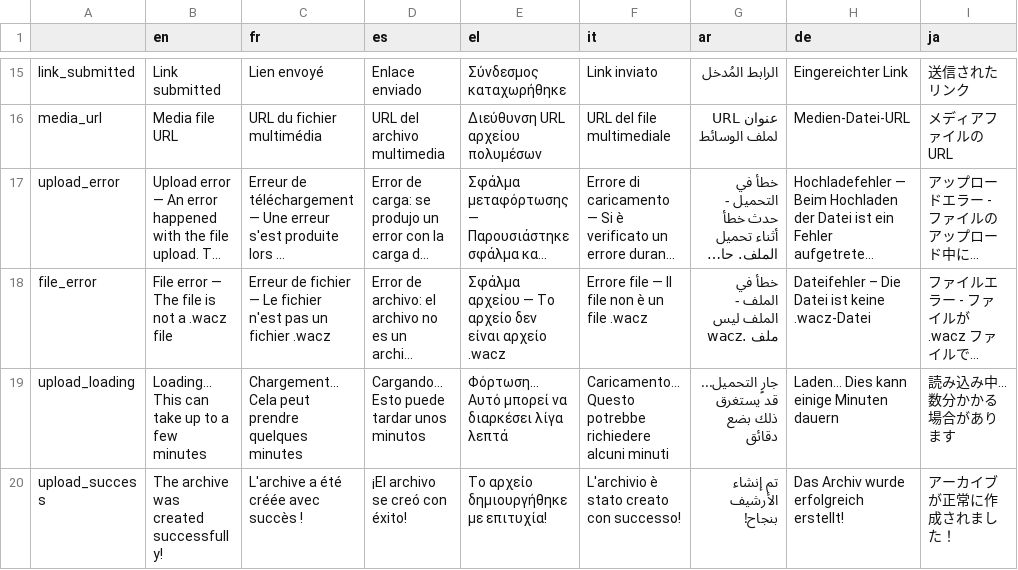
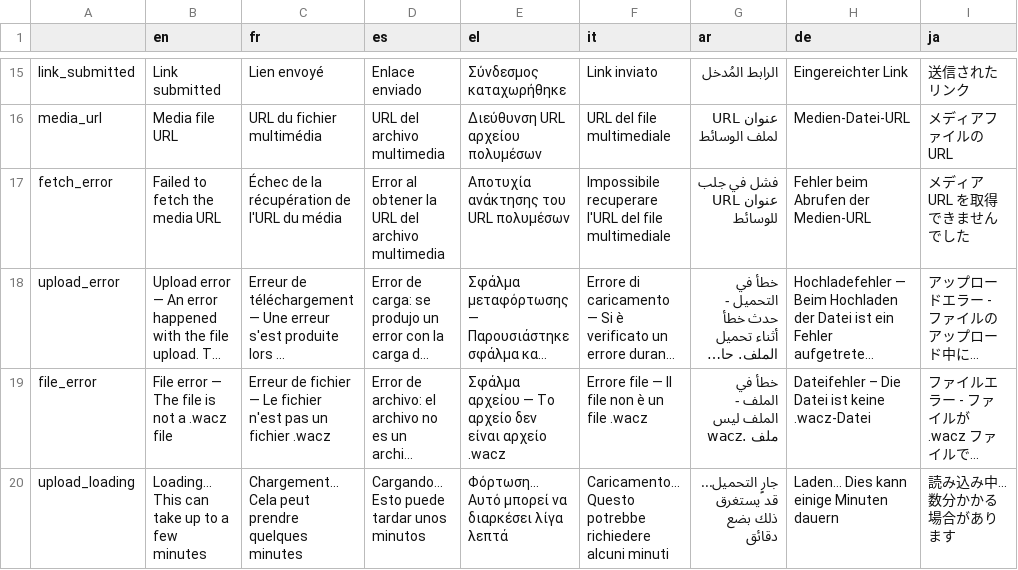
Before and after one commit to AFP-Medialab/InVID-Translation, a TSV file: components/NavItems/tools/Archive.tsv, drawn as a sheet; only a part is shown, gaps mark what is left out; the shorter side is filled out with more unchanged rows; long unchanged cells end in …; the diff names each change by its address in the sheet, - before the commit and + after, or states it on an @@ line.

Commit message:
Added missing keyword

```diff
--- a/components/NavItems/tools/Archive.tsv
+++ b/components/NavItems/tools/Archive.tsv
+row 17: fetch_error | Failed to fetch the media URL | Échec de la récupération de l'URL du média | Error al obtener la URL del archivo multimedia | Αποτυχία ανάκτησης του URL πολυμέσων | Impossibile recuperare l'URL del file multimediale | فشل في جلب عنوان URL للوسائط | Fehler beim Abrufen der Medien-URL | メディア URL を取得できませんでした
```
